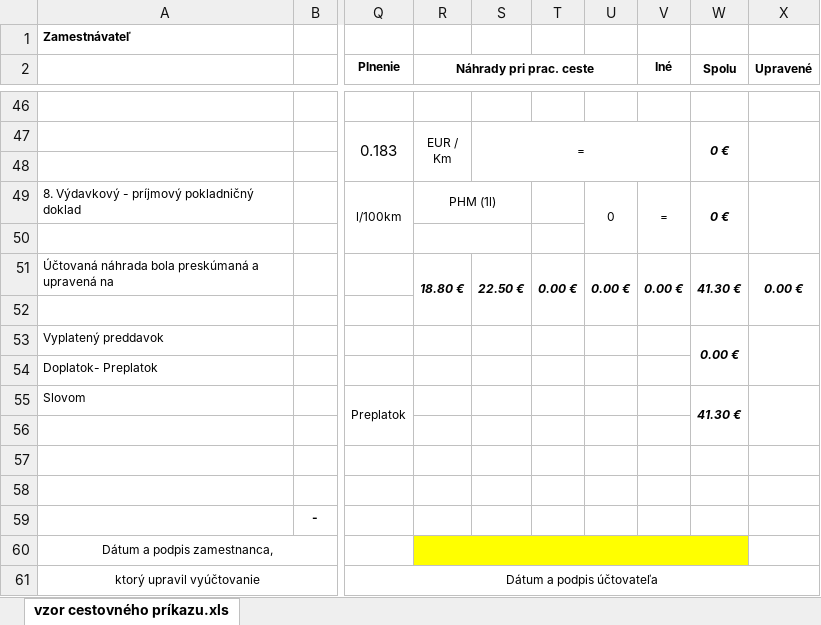
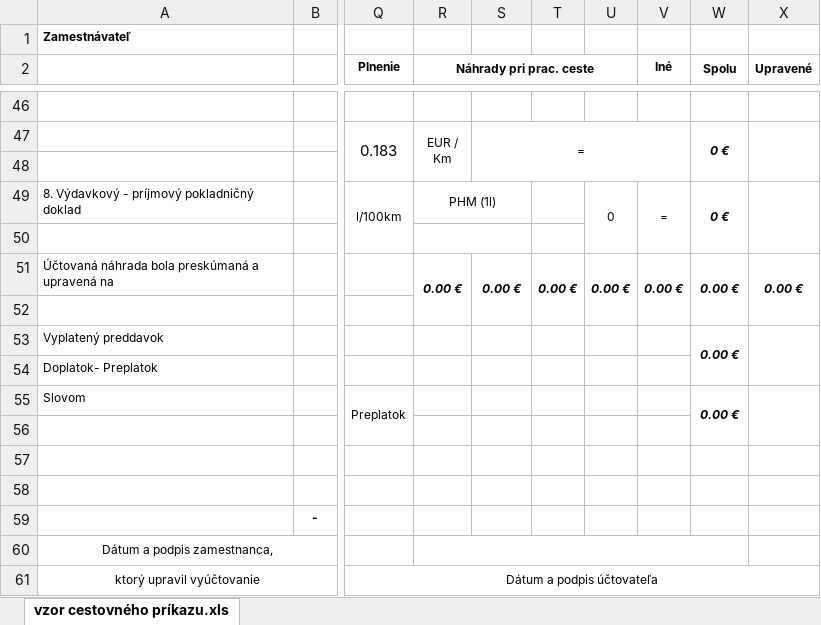
Before and after one commit to instea/Cestovne-prikazy, an Excel workbook: server/templates/cestovny-prikaz.xlsx, sheet vzor cestovného príkazu.xls, drawn as a sheet; only a part is shown, gaps mark what is left out; values as stored, in another font and other column widths than the file's, no borders; the diff covers the shown part only; the diff names each change by its address in the sheet, - before the commit and + after, or states it on an @@ line.

```diff
--- a/server/templates/cestovny-prikaz.xlsx (sheet vzor cestovného príkazu.xls)
+++ b/server/templates/cestovny-prikaz.xlsx (sheet vzor cestovného príkazu.xls)
-R51 (Náhrady pri prac. ceste): 18.80 €
+R51 (Náhrady pri prac. ceste): 0.00 €
-S51: 22.50 €
+S51: 0.00 €
-W51 (Spolu): 41.30 €
+W51 (Spolu): 0.00 €
-W55 (Spolu): 41.30 €
+W55 (Spolu): 0.00 €
-R60:W60 fill: #FFFF00
+R60:W60 fill: none
```
Also changed, not shown: 3 added rows, 3 removed rows, 12 edited cells and cell formats elsewhere in this sheet, formulas that keep their value, 9 other files.
